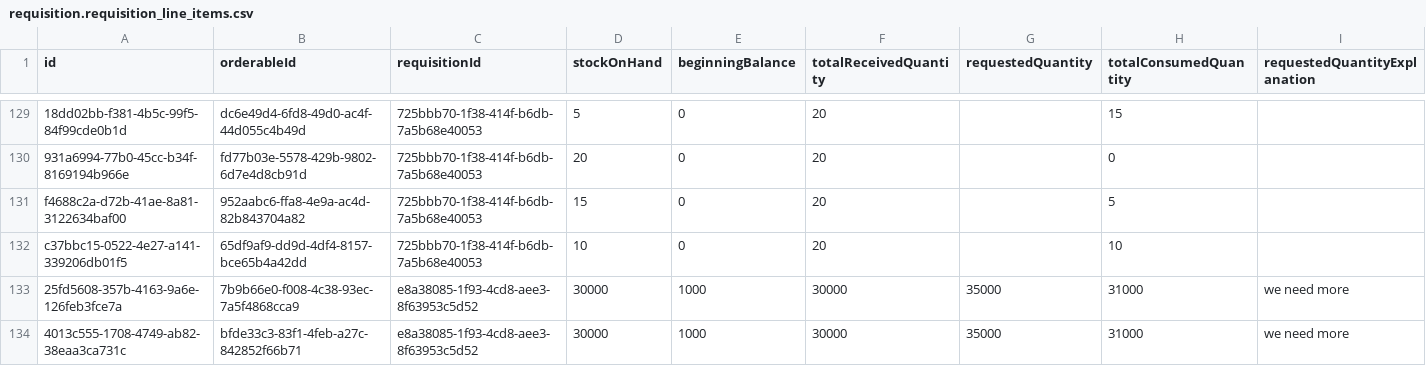
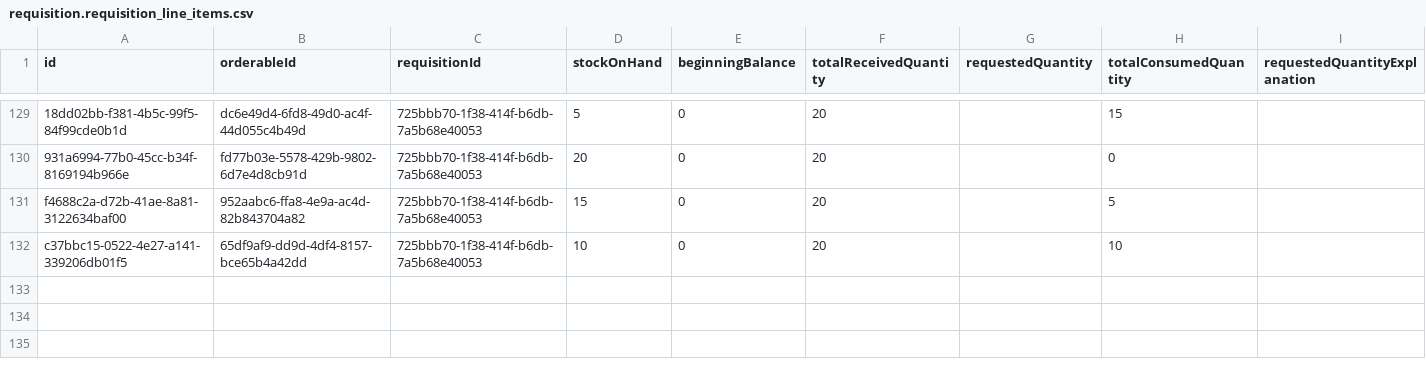
Before and after one commit to OpenLMIS/openlmis-requisition, a CSV file: src/main/resources/db/demo-data/requisition.requisition_line_items.csv, drawn as a sheet; only a part is shown, gaps mark what is left out; rows hold the shown columns only; the diff names each change by its address in the sheet, - before the commit and + after, or states it on an @@ line.

Commit message:
Revert "OLMIS-4574: Added submitted requisition to the demo data"
This reverts commit 6c43e0c61d4c8164f2be2cca20843a49b548fbe2.

```diff
--- a/src/main/resources/db/demo-data/requisition.requisition_line_items.csv
+++ b/src/main/resources/db/demo-data/requisition.requisition_line_items.csv
-row 133: 25fd5608-357b-4163-9a6e-126feb3fce7a | 7b9b66e0-f008-4c38-93ec-7a5f4868cca9 | e8a38085-1f93-4cd8-aee3-8f63953c5d52 | 30000 | 1000 | 30000 | 35000 | 31000 | we need more
-row 134: 4013c555-1708-4749-ab82-38eaa3ca731c | bfde33c3-83f1-4feb-a27c-842852f66b71 | e8a38085-1f93-4cd8-aee3-8f63953c5d52 | 30000 | 1000 | 30000 | 35000 | 31000 | we need more
```
Also changed, not shown: src/main/resources/db/demo-data/requisition.requisitions.csv, src/main/resources/db/demo-data/requisition.status_changes.csv.
